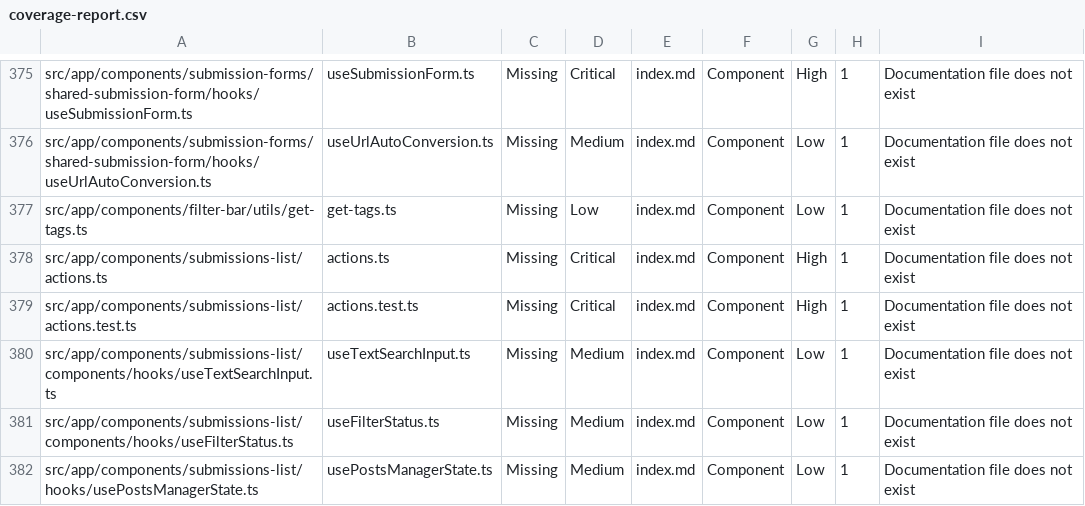
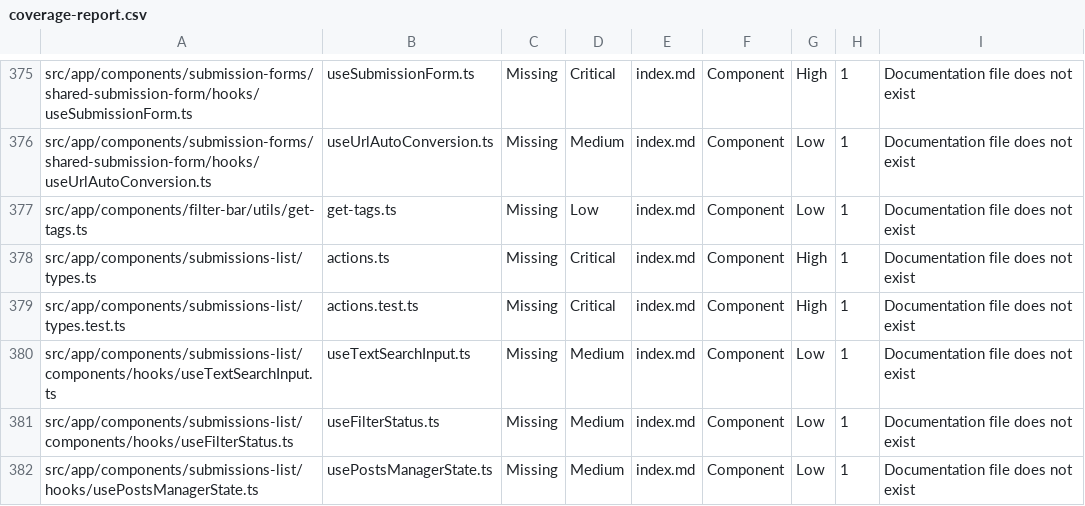
Before and after one commit to Underwood-Inc/idling.app__UI, a CSV file: coverage-report.csv, drawn as a sheet; only a part is shown, gaps mark what is left out.

Commit message:
Fix/more ai bs (#287)
* refactor: update import paths for SubmissionWithReplies

- Changed the import path for SubmissionWithReplies in SubmissionItem, SubmissionThread, MyPostsPageClient, and PostsPageClient components to point to the correct types file.
- This enhances code clarity and maintainability by ensuring consistent usage of type definitions across components.

* chore: bump version to 0.434.7 and update badges

- Automatic version increment based on previous commit
- Updated documentation coverage badges
- Updated package.json and badge files
- This commit will not trigger further version bumps

* refactor: update file paths and types in submissions list

- Changed file paths in clean-report.html and coverage-report.csv to reflect the new types.ts and types.test.ts files instead of actions.ts and actions.test.ts.
- Updated import statements across various files to ensure consistent usage of SubmissionWithReplies from the correct types file.
- Removed unnecessary console logs from SmartFilterInput and simplified state updates in usePaginationPreRequest and other hooks for improved readability and maintainability.

These changes enhance code clarity and maintainability by ensuring consistent usage of type definitions and improving overall code structure.

* chore: bump version to 0.434.8 and update badges

- Automatic version increment based on previous commit
- Updated documentation coverage badges
- Updated package.json and badge files
- This commit will not trigger further version bumps

---------

Co-authored-by: underwood <m.seaward@pm.me>

```diff
--- a/coverage-report.csv
+++ b/coverage-report.csv
@@ -377,4 +377,4 @@ src/app/components/submission-forms/shared-submission-form/hooks/useUrlAutoConve
 src/app/components/filter-bar/utils/get-tags.ts,get-tags.ts,Missing,Low,index.md,Component,Low,1,Documentation file does not exist
-src/app/components/submissions-list/actions.ts,actions.ts,Missing,Critical,index.md,Component,High,1,Documentation file does not exist
-src/app/components/submissions-list/actions.test.ts,actions.test.ts,Missing,Critical,index.md,Component,High,1,Documentation file does not exist
+src/app/components/submissions-list/types.ts,actions.ts,Missing,Critical,index.md,Component,High,1,Documentation file does not exist
+src/app/components/submissions-list/types.test.ts,actions.test.ts,Missing,Critical,index.md,Component,High,1,Documentation file does not exist
 src/app/components/submissions-list/components/hooks/useTextSearchInput.ts,useTextSearchInput.ts,Missing,Medium,index.md,Component,Low,1,Documentation file does not exist
```
Also changed, not shown: 8 other files.
